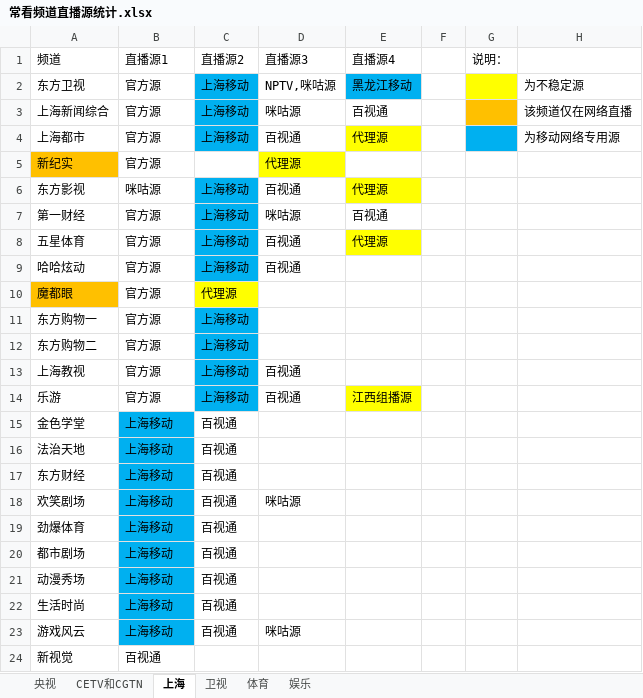
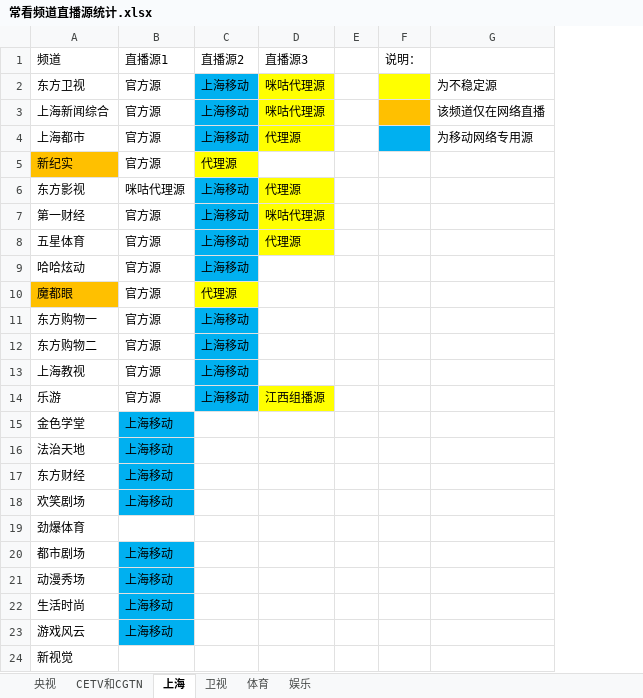
Before and after one commit to Alonso0729/Television, an Excel workbook: 直播源汇总文档/其他文档/常看频道直播源统计.xlsx, sheet 上海, drawn as a sheet; values as stored, in another font and other column widths than the file's, no borders; removed rows and columns are numbered as before the commit, all else as after; the diff names each change by its address in the sheet, - before the commit and + after, or states it on an @@ line.

```diff
--- a/直播源汇总文档/其他文档/常看频道直播源统计.xlsx (sheet 上海)
+++ b/直播源汇总文档/其他文档/常看频道直播源统计.xlsx (sheet 上海)
-column D, rows 1-23: 直播源3 | NPTV,咪咕源 | 咪咕源 | 百视通 | 代理源 | 百视通 | 咪咕源 | 百视通 | 百视通 |  |  |  | 百视通 | 百视通 |  |  |  | 咪咕源 |  |  |  |  | 咪咕源
-D1: 直播源4
+D1: 直播源3
-D2: 黑龙江移动
+D2: 咪咕代理源
-D2 fill: #00B0F0
+D2 fill: #FFFF00
-D3: 百视通
+D3: 咪咕代理源
-D3 fill: none
+D3 fill: #FFFF00
-C5: (empty)
+C5: 代理源
-C5 fill: none
+C5 fill: #FFFF00
-B6: 咪咕源
+B6: 咪咕代理源
-D7: 百视通
+D7: 咪咕代理源
-D7 fill: none
+D7 fill: #FFFF00
-C15:C23: 百视通
+C15:C23: (empty)
-B19: 上海移动
+B19: (empty)
-B19 fill: #00B0F0
+B19 fill: none
-B24: 百视通
+B24: (empty)
```
Also changed, not shown: sheet 央视, sheet 卫视, sheet CETV和CGTN, sheet 娱乐, 2 other files.
